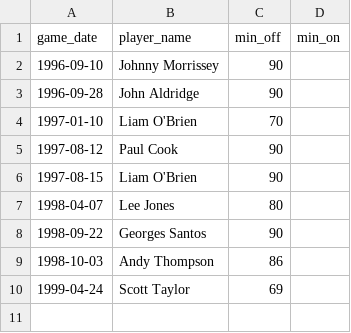
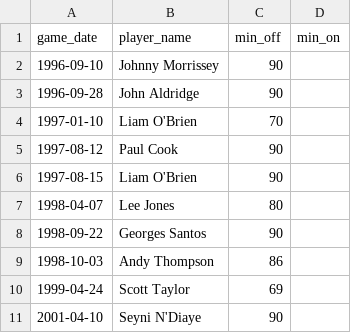
Before and after one commit to petebrown/complete-record, a CSV file: seasons/manual/sb_sub_min_additions.csv, drawn as a sheet; the diff names each change by its address in the sheet, - before the commit and + after, or states it on an @@ line.

Commit message:
added missing sub min

```diff
--- a/seasons/manual/sb_sub_min_additions.csv
+++ b/seasons/manual/sb_sub_min_additions.csv
+row 11: 2001-04-10 | Seyni N'Diaye | 90
```
